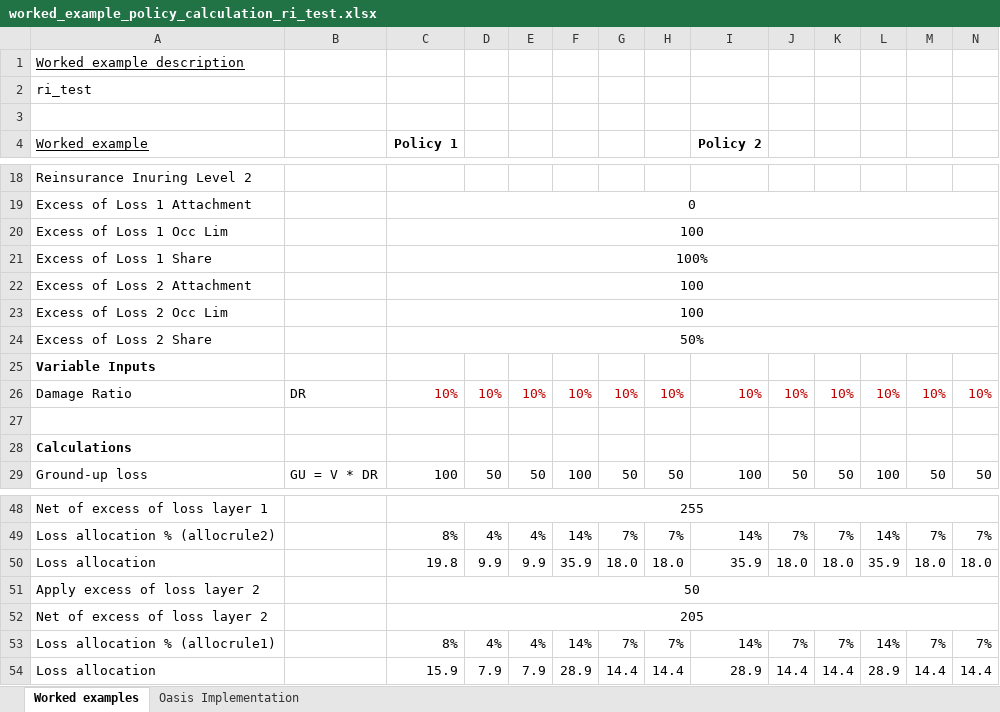
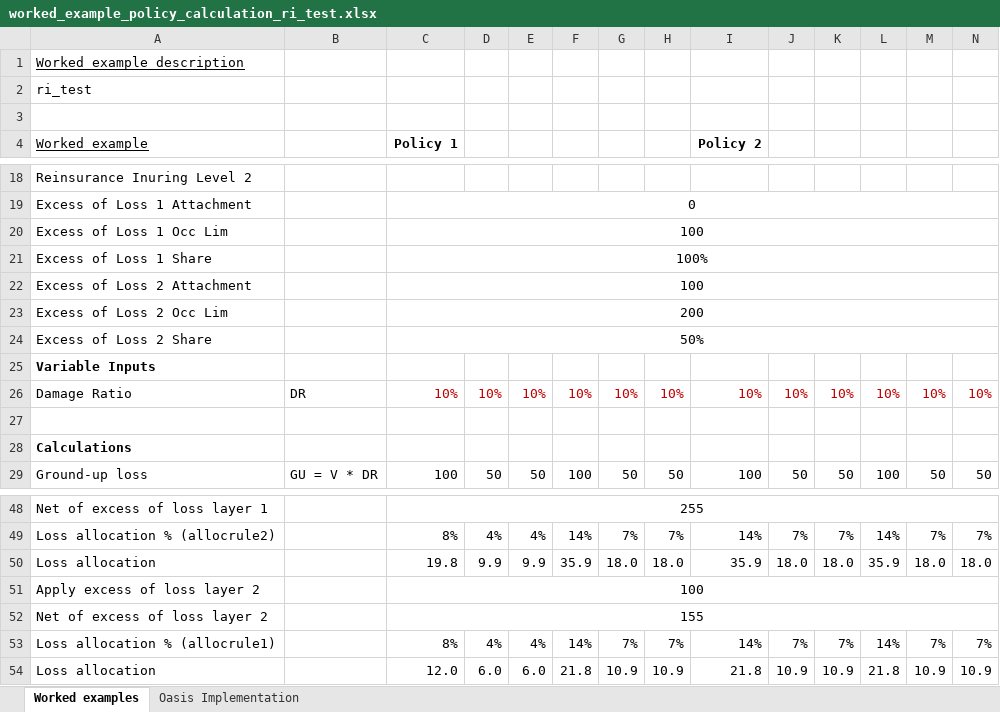
Before and after one commit to OasisLMF/ktest, an Excel workbook: ftest/data/fm23/worked_example_policy_calculation_ri_test.xlsx, sheet Worked examples, drawn as a sheet; only a part is shown, gaps mark what is left out; values as stored, in another font and other column widths than the file's, no borders; removed rows and columns are numbered as before the commit, all else as after; rows hold the shown columns only; the diff names each change by its address in the sheet, - before the commit and + after, or states it on an @@ line.

```diff
--- a/ftest/data/fm23/worked_example_policy_calculation_ri_test.xlsx (sheet Worked examples)
+++ b/ftest/data/fm23/worked_example_policy_calculation_ri_test.xlsx (sheet Worked examples)
-C23 (Policy 1): 100
+C23 (Policy 1): 200
-C51 (Policy 1): 50
+C51 (Policy 1): 100
-C52 (Policy 1): 205
+C52 (Policy 1): 155
-row 54: Loss allocation |  | 15.9 | 7.9 | 7.9 | 28.9 | 14.4 | 14.4 | 28.9 | 14.4 | 14.4 | 28.9 | 14.4 | 14.4
+row 54: Loss allocation |  | 12.0 | 6.0 | 6.0 | 21.8 | 10.9 | 10.9 | 21.8 | 10.9 | 10.9 | 21.8 | 10.9 | 10.9
```
Also changed, not shown: 2 other files.
